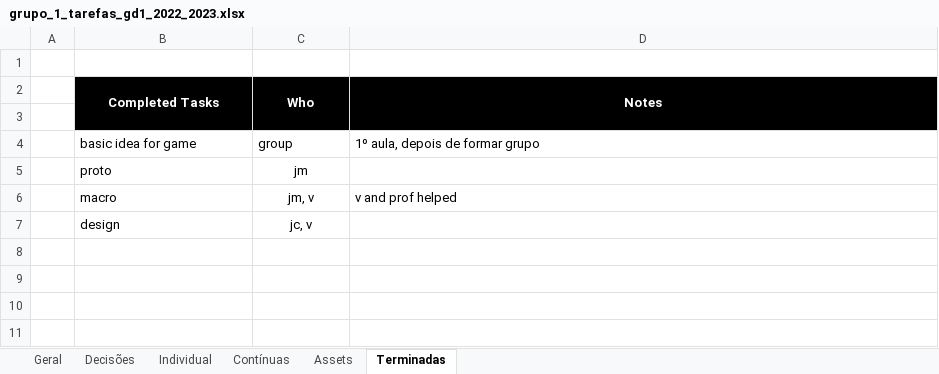
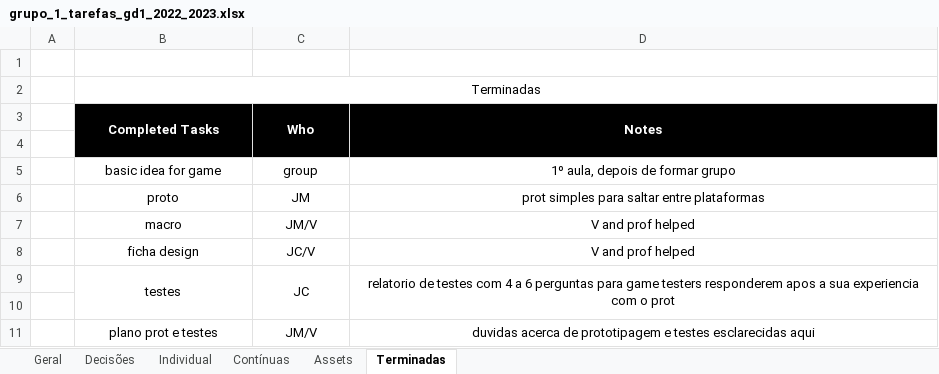
Before and after one commit to trunksrage24/GD1_TP2, an Excel workbook: grupo_1_tarefas_gd1_2022_2023.xlsx, sheet Terminadas, drawn as a sheet; values as stored, in another font and other column widths than the file's, no borders; addresses are those after the commit; the diff names each change by its address in the sheet, - before the commit and + after, or states it on an @@ line.

Commit message:
finalizei tarefas, fiz pdfs para alguns ficheiros

```diff
--- a/grupo_1_tarefas_gd1_2022_2023.xlsx (sheet Terminadas)
+++ b/grupo_1_tarefas_gd1_2022_2023.xlsx (sheet Terminadas)
+row 2:  | Terminadas
-B5:D5 alignment: left
+B5:D5 alignment: center
-B6:B7 alignment: left
+B6:B7 alignment: center
-C6 (Who): jm
+C6 (Who): JM
-D6 (Notes): (empty)
+D6 (Notes): prot simples para saltar entre plataformas
-C7 (Who): jm, v
+C7 (Who): JM/V
-D7 (Notes): v and prof helped
+D7 (Notes): V and prof helped
-D7 alignment: left
+D7 alignment: center
+row 8:  | ficha design | JC/V | V and prof helped
+row 9:  | testes | JC | relatorio de testes com 4 a 6 perguntas para game testers responderem apos a sua experiencia com o prot
-row 10:  | design | jc, v
+row 10: (empty)
+row 11:  | plano prot e testes | JM/V | duvidas acerca de prototipagem e testes esclarecidas aqui
```
Also changed, not shown: sheet Individual, sheet Geral, sheet Contínuas, sheet Assets, sheet Decisões, grupo_1_macro_gd1_2022_2023.xlsx, 3 other files.
